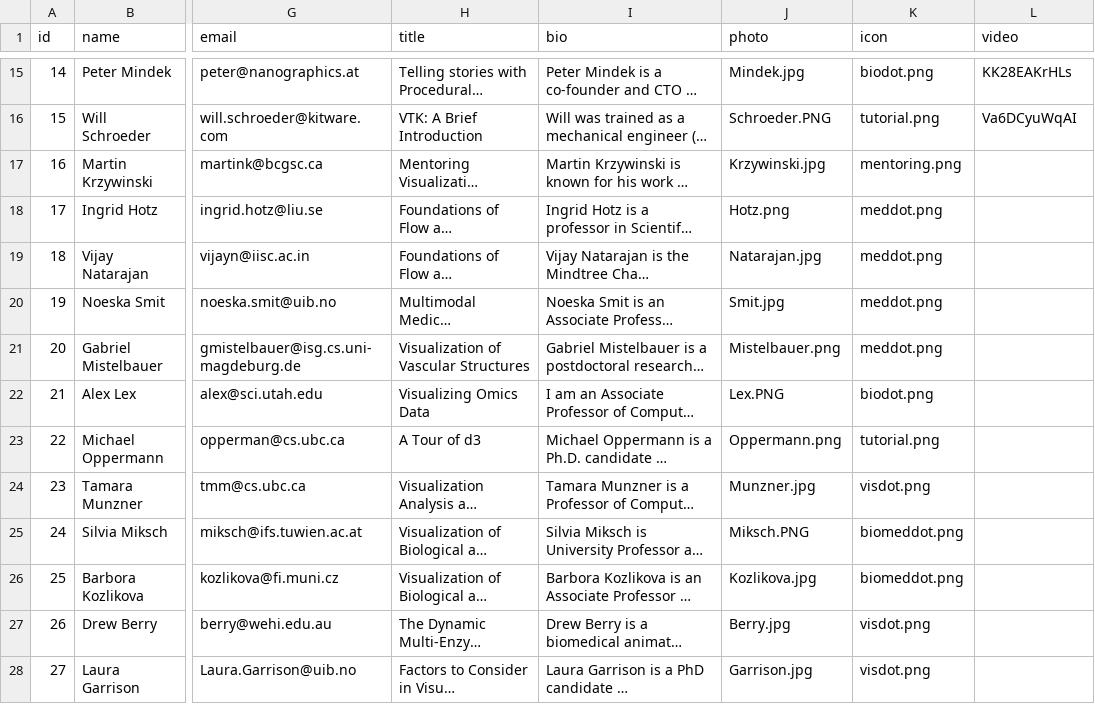
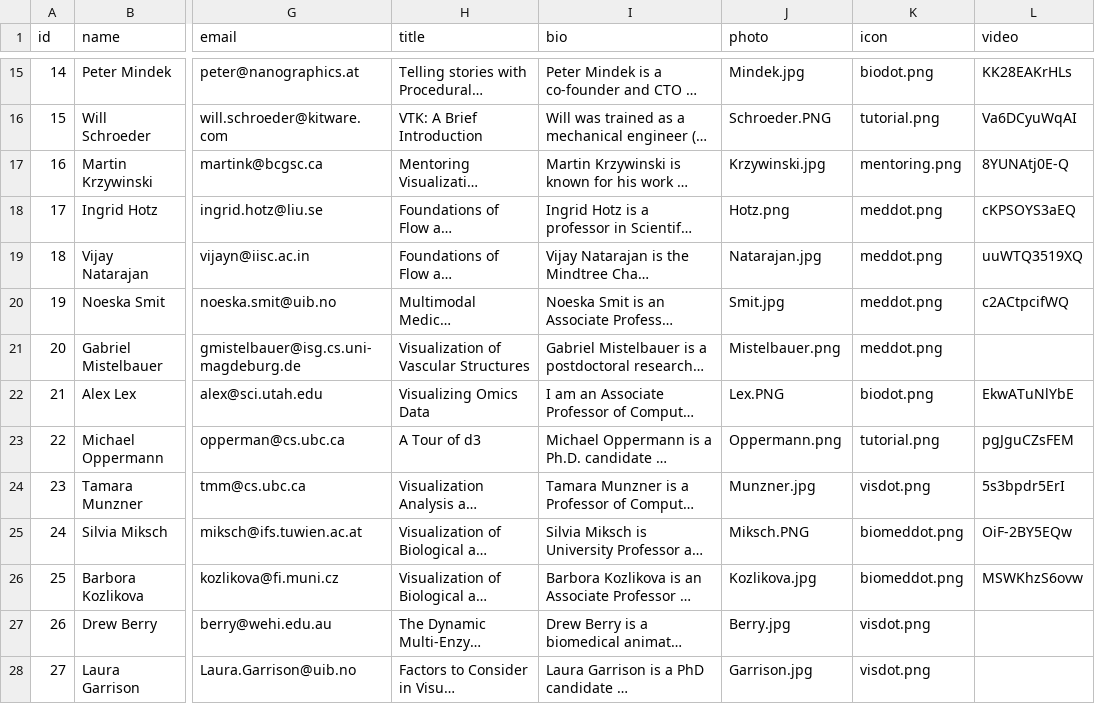
Before and after one commit to biomedvis/biomedvis.github.io, a CSV file: _data/program.csv, drawn as a sheet; only a part is shown, gaps mark what is left out; long unchanged cells end in …; the diff names each change by its address in the sheet, - before the commit and + after, or states it on an @@ line.

Commit message:
Update program.csv
New videos!

```diff
--- a/_data/program.csv
+++ b/_data/program.csv
-L17 (video): (empty)
+L17 (video): 8YUNAtj0E-Q
-L18 (video): (empty)
+L18 (video): cKPSOYS3aEQ
-L19 (video): (empty)
+L19 (video): uuWTQ3519XQ
-L20 (video): (empty)
+L20 (video): c2ACtpcifWQ
-L22 (video): (empty)
+L22 (video): EkwATuNlYbE
-L23 (video): (empty)
+L23 (video): pgJguCZsFEM
-L24 (video): (empty)
+L24 (video): 5s3bpdr5ErI
-L25 (video): (empty)
+L25 (video): OiF-2BY5EQw
-L26 (video): (empty)
+L26 (video): MSWKhzS6ovw
```
